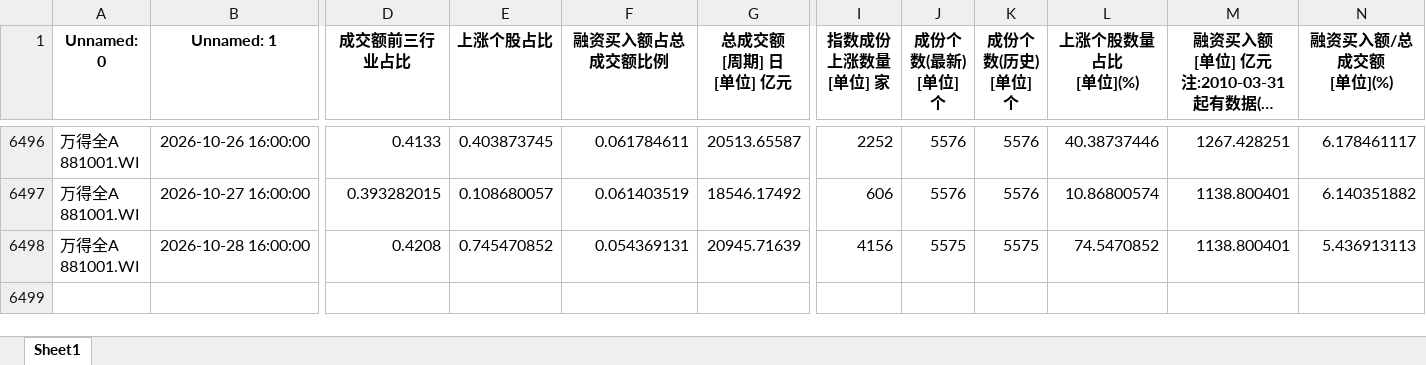
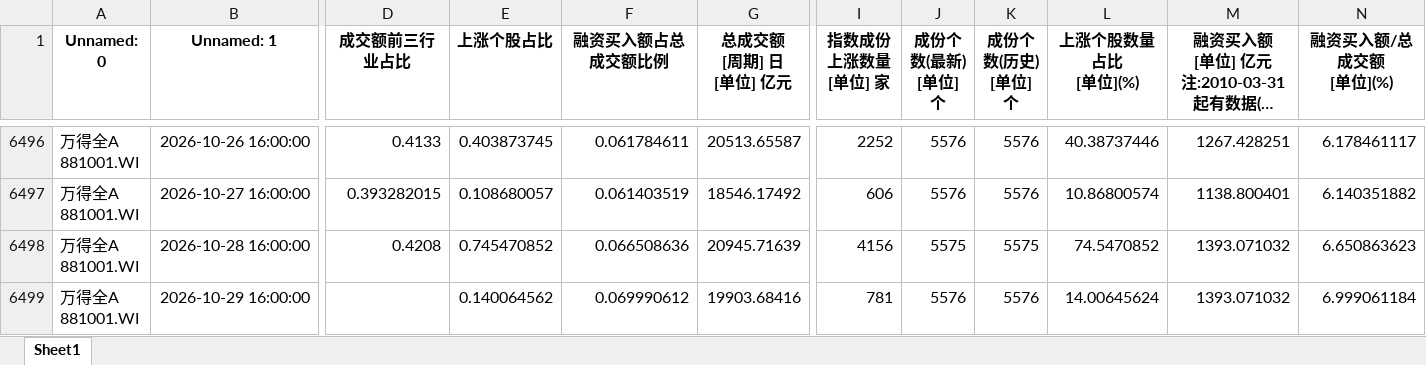
Before and after one commit to moriatyj/share, an Excel workbook: docs/副本万得全A.xlsx, sheet Sheet1, drawn as a sheet; only a part is shown, gaps mark what is left out; long unchanged cells end in …; values as stored, in another font and other column widths than the file's, no borders; rows hold the shown columns only; ↵ is a line break in a cell; the diff names each change by its address in the sheet, - before the commit and + after, or states it on an @@ line.

```diff
--- a/docs/副本万得全A.xlsx (sheet Sheet1)
+++ b/docs/副本万得全A.xlsx (sheet Sheet1)
-F6498 (融资买入额占总成交额比例): 0.054369131
+F6498 (融资买入额占总成交额比例): 0.066508636
-M6498: 1138.800401
+M6498: 1393.071032
-N6498 (融资买入额/总成交额 [单位](%)): 5.436913113
+N6498 (融资买入额/总成交额 [单位](%)): 6.650863623
+row 6499: 万得全A ↵ 881001.WI | 2026-10-29 16:00:00 |  | 0.140064562 | 0.069990612 | 19903.68416 | 781 | 5576 | 5576 | 14.00645624 | 1393.071032 | 6.999061184
```
Also changed, not shown: docs/情绪指标_结果.xlsx, 副本万得全A.xlsx, 10 other files.
